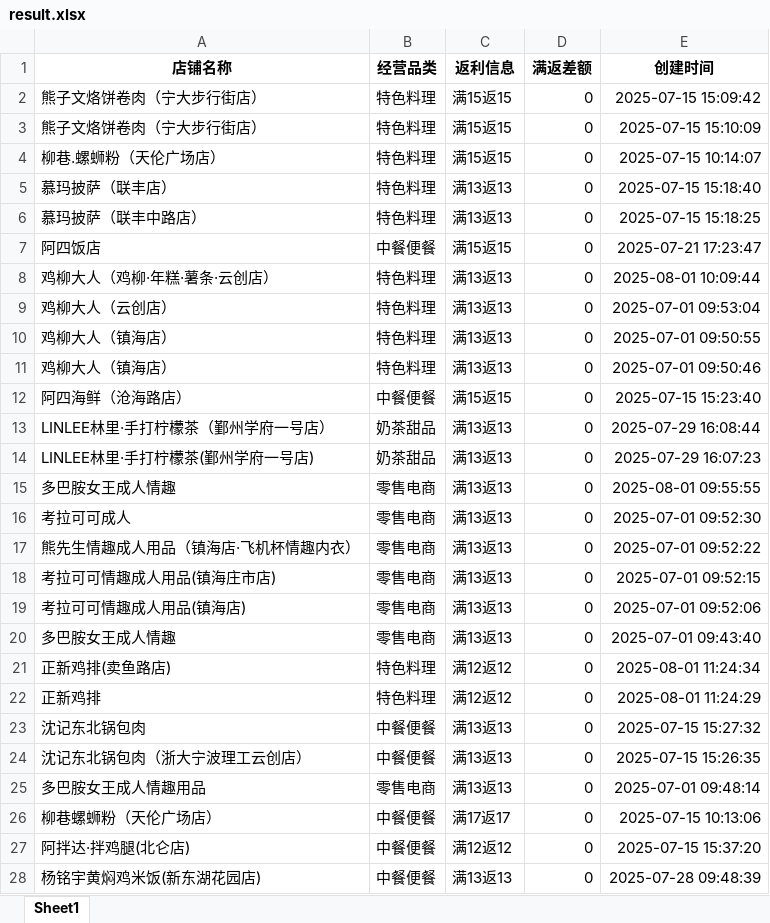
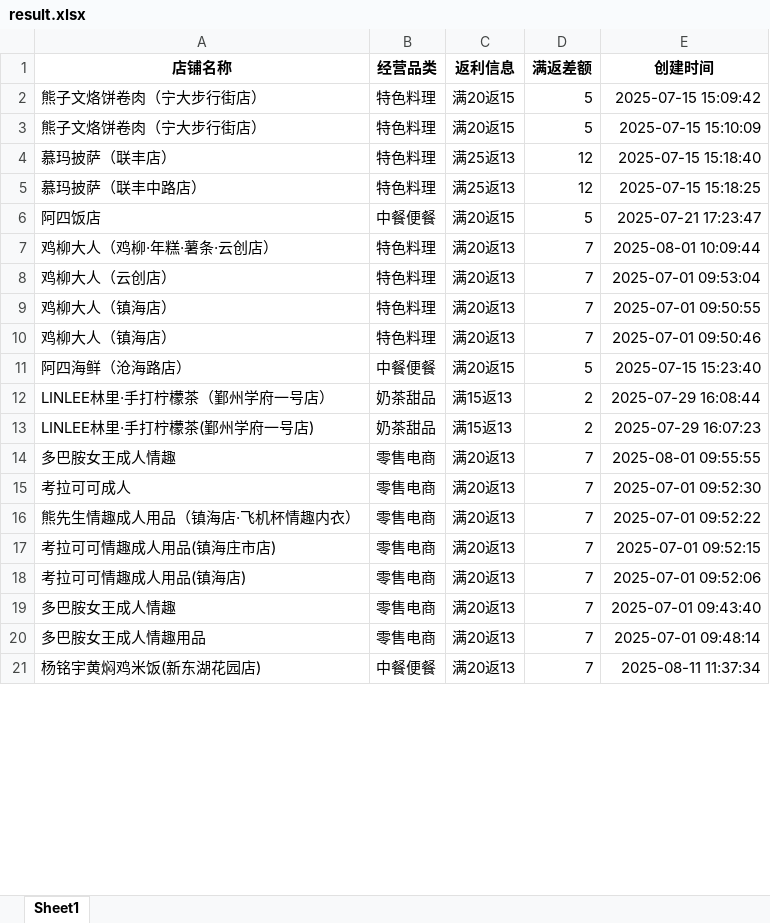
Before and after one commit to SakuraCodes/WeChat_Robot, an Excel workbook: data/result.xlsx, sheet Sheet1, drawn as a sheet; only a part is shown; values as stored, in another font and other column widths than the file's, no borders; removed rows and columns are numbered as before the commit, all else as after; the diff covers the shown part only; the diff names each change by its address in the sheet, - before the commit and + after, or states it on an @@ line.

Commit message:
push

```diff
--- a/data/result.xlsx (sheet Sheet1)
+++ b/data/result.xlsx (sheet Sheet1)
-C2:C3 (返利信息): 满15返15
+C2:C3 (返利信息): 满20返15
-D2:D3 (满返差额): 0
+D2:D3 (满返差额): 5
-row 4: 柳巷.螺蛳粉（天伦广场店） | 特色料理 | 满15返15 | 0 | 2025-07-15 10:14:07
-C4:C5 (返利信息): 满13返13
+C4:C5 (返利信息): 满25返13
-D4:D5 (满返差额): 0
+D4:D5 (满返差额): 12
-C6 (返利信息): 满15返15
+C6 (返利信息): 满20返15
-D6 (满返差额): 0
+D6 (满返差额): 5
-C7:C10 (返利信息): 满13返13
+C7:C10 (返利信息): 满20返13
-D7:D10 (满返差额): 0
+D7:D10 (满返差额): 7
-C11 (返利信息): 满15返15
+C11 (返利信息): 满20返15
-D11 (满返差额): 0
+D11 (满返差额): 5
-C12:C13 (返利信息): 满13返13
+C12:C13 (返利信息): 满15返13
-D12:D13 (满返差额): 0
+D12:D13 (满返差额): 2
-C14:C19 (返利信息): 满13返13
+C14:C19 (返利信息): 满20返13
-D14:D19 (满返差额): 0
+D14:D19 (满返差额): 7
-row 21: 正新鸡排(卖鱼路店) | 特色料理 | 满12返12 | 0 | 2025-08-01 11:24:34
-row 22: 正新鸡排 | 特色料理 | 满12返12 | 0 | 2025-08-01 11:24:29
-row 23: 沈记东北锅包肉 | 中餐便餐 | 满13返13 | 0 | 2025-07-15 15:27:32
-row 24: 沈记东北锅包肉（浙大宁波理工云创店） | 中餐便餐 | 满13返13 | 0 | 2025-07-15 15:26:35
-C20 (返利信息): 满13返13
+C20 (返利信息): 满20返13
-D20 (满返差额): 0
+D20 (满返差额): 7
-row 26: 柳巷螺蛳粉（天伦广场店） | 中餐便餐 | 满17返17 | 0 | 2025-07-15 10:13:06
-row 27: 阿拌达·拌鸡腿(北仑店) | 中餐便餐 | 满12返12 | 0 | 2025-07-15 15:37:20
-C21 (返利信息): 满13返13
+C21 (返利信息): 满20返13
-D21 (满返差额): 0
+D21 (满返差额): 7
-E21 (创建时间): 2025-07-28 09:48:39
+E21 (创建时间): 2025-08-11 11:37:34
```
Also changed, not shown: 5 added rows, 9 removed rows and 20 edited cells elsewhere in this sheet.
